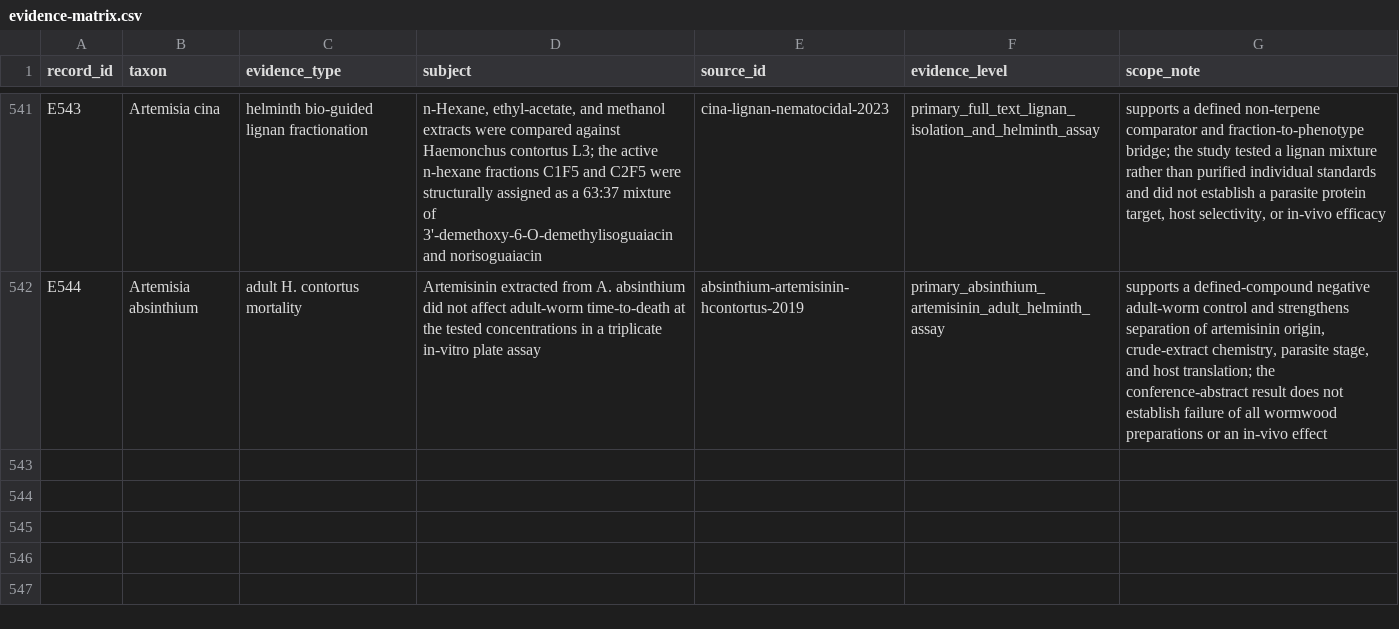
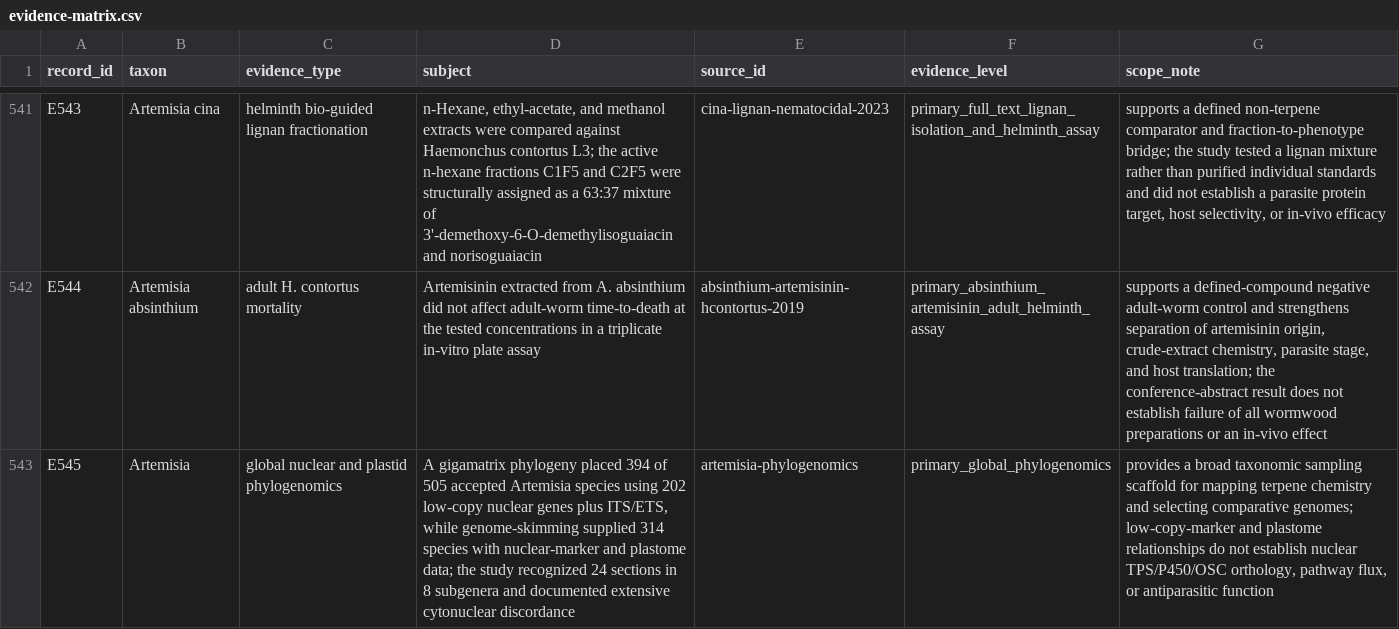
Before and after one commit to dcmcshan/artemisia, a CSV file: manuscript/evidence-matrix.csv, drawn as a sheet; only a part is shown, gaps mark what is left out; the diff names each change by its address in the sheet, - before the commit and + after, or states it on an @@ line.

Commit message:
Integrate global Artemisia phylogeny backbone

```diff
--- a/manuscript/evidence-matrix.csv
+++ b/manuscript/evidence-matrix.csv
+row 543: E545 | Artemisia | global nuclear and plastid phylogenomics | A gigamatrix phylogeny placed 394 of 505 accepted Artemisia species using 202 low-copy nuclear genes plus ITS/ETS, while genome-skimming supplied 314 species with nuclear-marker and plastome data; the study recognized 24 sections in 8 subgenera and documented extensive cytonuclear discordance | artemisia-phylogenomics | primary_global_phylogenomics | provides a broad taxonomic sampling scaffold for mapping terpene chemistry and selecting comparative genomes; low-copy-marker and plastome relationships do not establish nuclear TPS/P450/OSC orthology, pathway flux, or antiparasitic function
```
Also changed, not shown: manuscript/claim-audit.csv, 9 other files.
